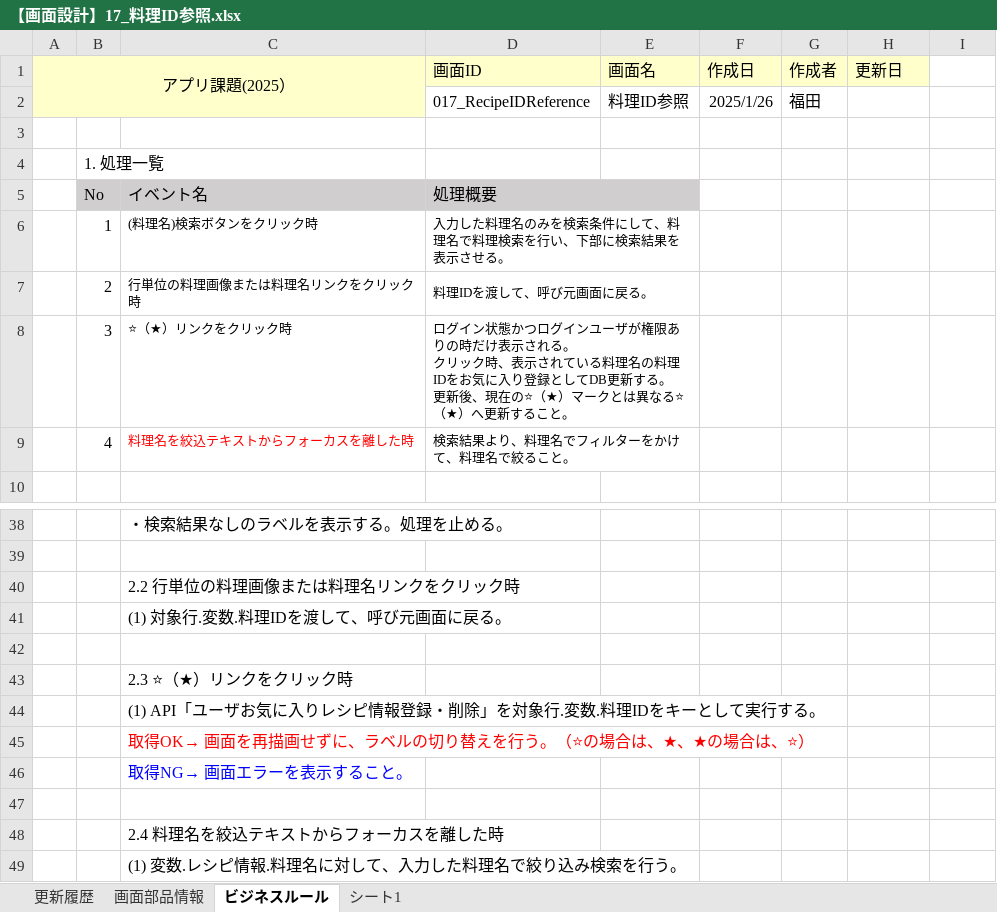
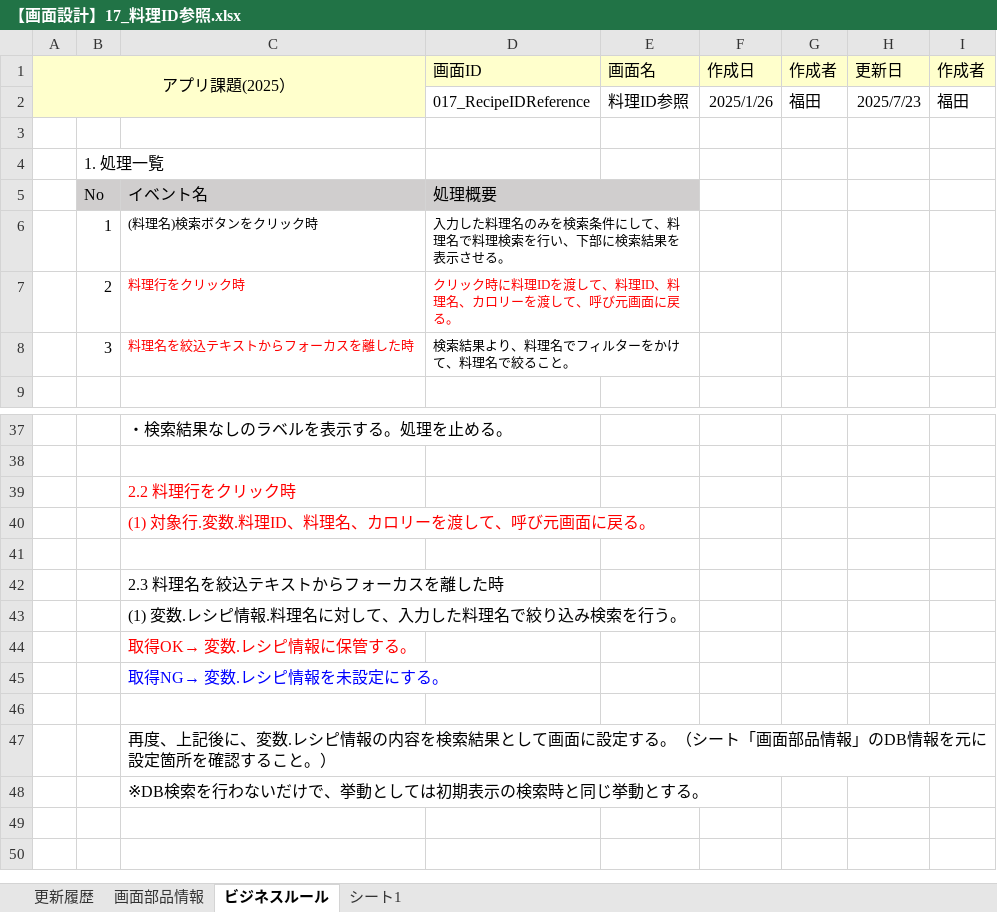
Before and after one commit to Fukuta-Y/Jashin_CAS_doc, an Excel workbook: 画面設計/【画面設計】17_料理ID参照.xlsx, sheet ビジネスルール, drawn as a sheet; only a part is shown, gaps mark what is left out; the shorter side is filled out with more unchanged rows; values as stored, in another font and other column widths than the file's, no borders; charts and pictures not drawn; removed rows and columns are numbered as before the commit, all else as after; ↵ is a line break in a cell; the diff names each change by its address in the sheet, - before the commit and + after, or states it on an @@ line.

```diff
--- a/画面設計/【画面設計】17_料理ID参照.xlsx (sheet ビジネスルール)
+++ b/画面設計/【画面設計】17_料理ID参照.xlsx (sheet ビジネスルール)
-I1: (empty)
+I1: 作成者
-I1 fill: none
+I1 fill: #FFFFCC
-H2 (更新日): (empty)
+H2 (更新日): 2025/7/23
-I2 (作成者): (empty)
+I2 (作成者): 福田
-row 7:  | 2 | 行単位の料理画像または料理名リンクをクリック時 | 料理IDを渡して、呼び元画面に戻る。
-row 8:  | 3 | ⭐（★）リンクをクリック時 | ログイン状態かつログインユーザが権限ありの時だけ表示される。 ↵ クリック時、表示されている料理名の料理IDをお気に入り登録としてDB更新する。 ↵ 更新後、現在の⭐（★）マークとは異なる⭐（★）へ更新すること。
+row 7:  | 2 | 料理行をクリック時 | クリック時に料理IDを渡して、料理ID、料理名、カロリーを渡して、呼び元画面に戻る。
-B8: 4
+B8: 3
-C39: 2.2 行単位の料理画像または料理名リンクをクリック時
+C39: 2.2 料理行をクリック時
-C39:C40 text colour: black
+C39:C40 text colour: #FF0000
-C40: (1) 対象行.変数.料理IDを渡して、呼び元画面に戻る。
+C40: (1) 対象行.変数.料理ID、料理名、カロリーを渡して、呼び元画面に戻る。
-C42: 2.3 ⭐（★）リンクをクリック時
+C42: 2.3 料理名を絞込テキストからフォーカスを離した時
-row 44:  |  | (1) API「ユーザお気に入りレシピ情報登録・削除」を対象行.変数.料理IDをキーとして実行する。
-row 45:  |  | 取得OK→ 画面を再描画せずに、ラベルの切り替えを行う。（⭐の場合は、★、★の場合は、⭐）
-row 46:  |  | 取得NG→ 画面エラーを表示すること。
-row 47: (empty)
-row 48:  |  | 2.4 料理名を絞込テキストからフォーカスを離した時
```
Also changed, not shown: sheet 画面部品情報, sheet 更新履歴, charts or pictures, 画面設計/API仕様書(CAS).xlsx, 画面設計/【画面設計】06_ユーザログイン.xlsx, 18 other files.
